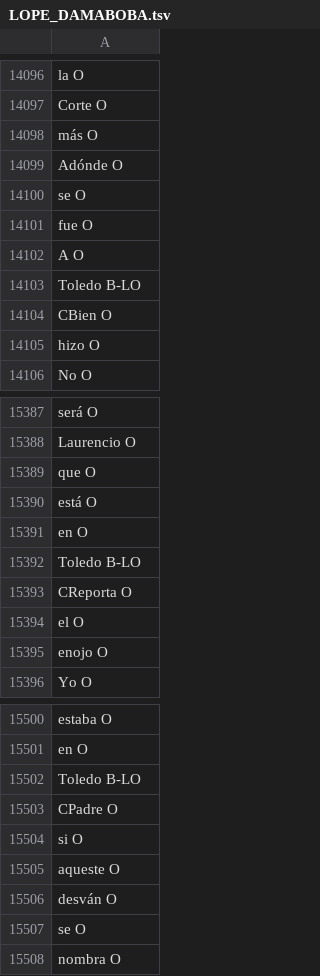
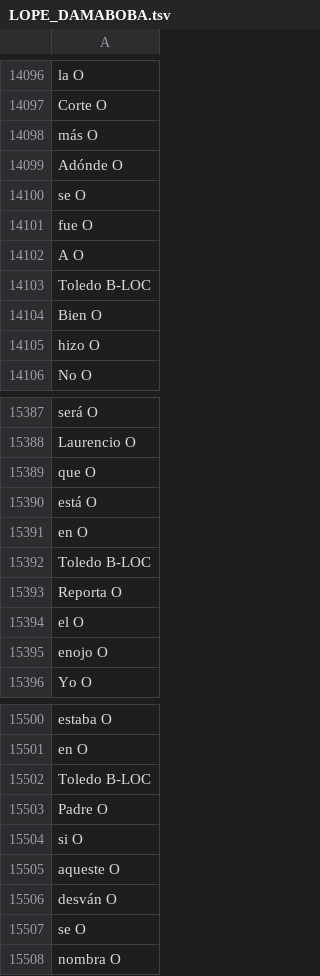
Before and after one commit to MiguelBetti/Cartographie_memoire, a TSV file: SPACY/DATA/notes/LOPE_DAMABOBA.tsv, drawn as a sheet; only a part is shown, gaps mark what is left out.

```diff
--- a/SPACY/DATA/notes/LOPE_DAMABOBA.tsv
+++ b/SPACY/DATA/notes/LOPE_DAMABOBA.tsv
@@ -14102,4 +14102,4 @@ fue O
 A O
-Toledo B-LO
-CBien O
+Toledo B-LOC
+Bien O
 hizo O
@@ -15391,4 +15391,4 @@ está O
 en O
-Toledo B-LO
-CReporta O
+Toledo B-LOC
+Reporta O
 el O
@@ -15501,4 +15501,4 @@ estaba O
 en O
-Toledo B-LO
-CPadre O
+Toledo B-LOC
+Padre O
 si O
```
Also changed, not shown: SPACY/DATA/eval/LOPE_DAMABOBA.tsv.
